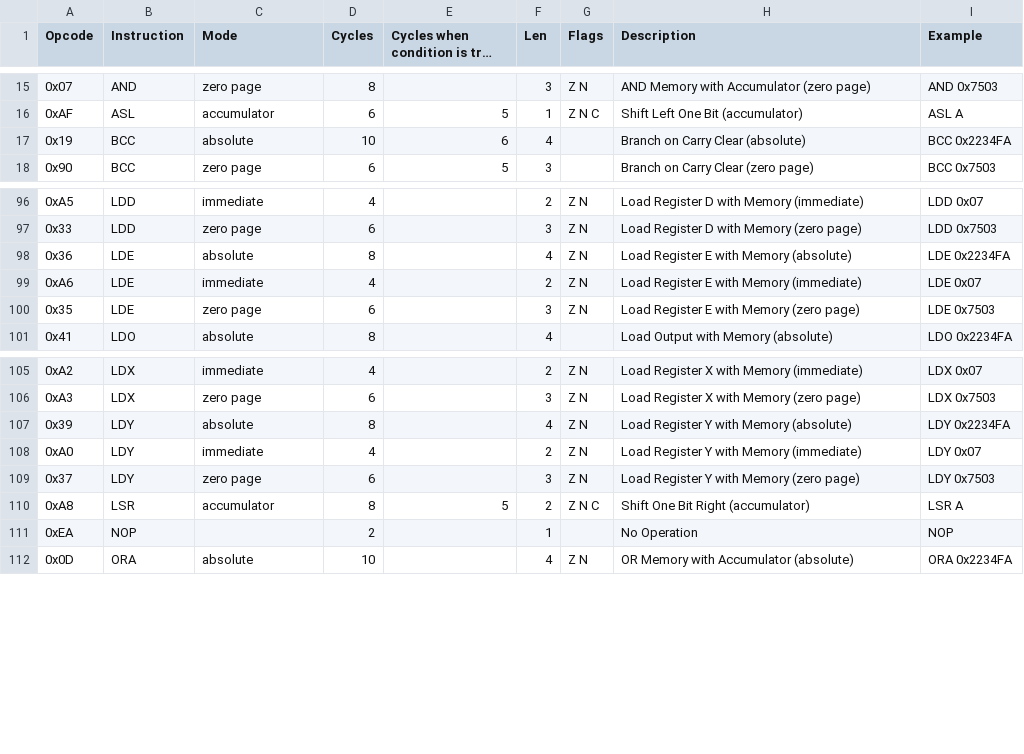
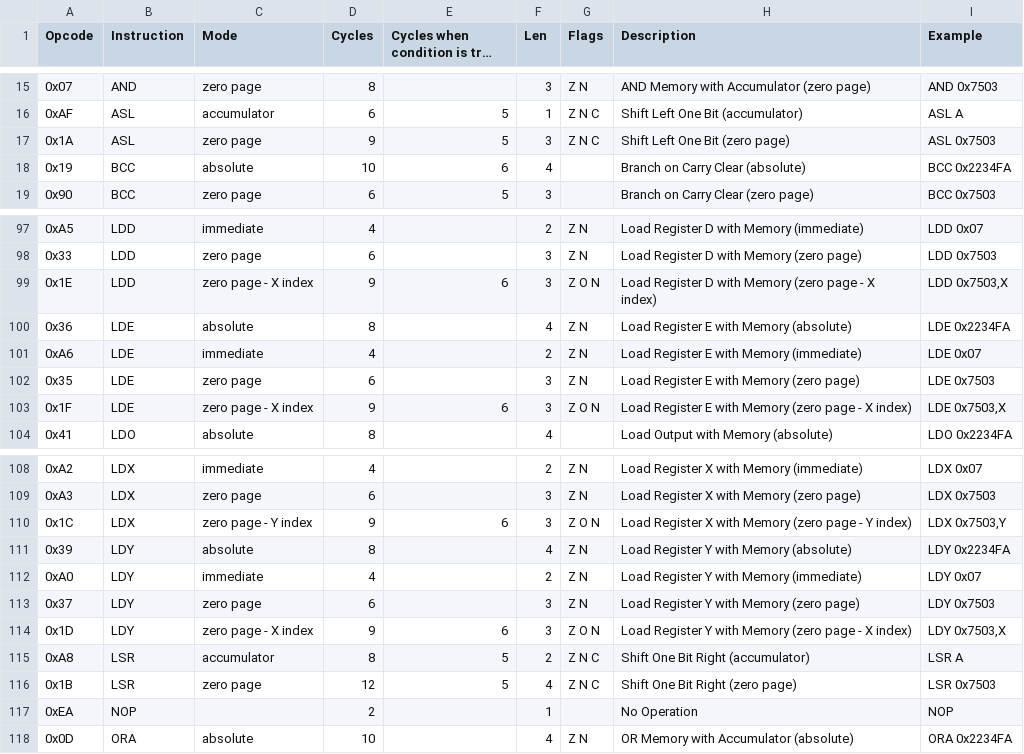
Before and after one commit to vittorio-nardone/custom-sap, a CSV file: istructions.csv, drawn as a sheet; only a part is shown, gaps mark what is left out; long unchanged cells end in …; the diff names each change by its address in the sheet, - before the commit and + after, or states it on an @@ line.

Commit message:
feat: added more istructions and general fixes

```diff
--- a/istructions.csv
+++ b/istructions.csv
+row 17: 0x1A | ASL | zero page | 9 | 5 | 3 | Z N C | Shift Left One Bit (zero page) | ASL 0x7503
+row 99: 0x1E | LDD | zero page - X index | 9 | 6 | 3 | Z O N | Load Register D with Memory (zero page - X index) | LDD 0x7503,X
+row 103: 0x1F | LDE | zero page - X index | 9 | 6 | 3 | Z O N | Load Register E with Memory (zero page - X index) | LDE 0x7503,X
+row 110: 0x1C | LDX | zero page - Y index | 9 | 6 | 3 | Z O N | Load Register X with Memory (zero page - Y index) | LDX 0x7503,Y
+row 114: 0x1D | LDY | zero page - X index | 9 | 6 | 3 | Z O N | Load Register Y with Memory (zero page - X index) | LDY 0x7503,X
+row 116: 0x1B | LSR | zero page | 12 | 5 | 4 | Z N C | Shift One Bit Right (zero page) | LSR 0x7503
```
Also changed, not shown: 30 other files.
